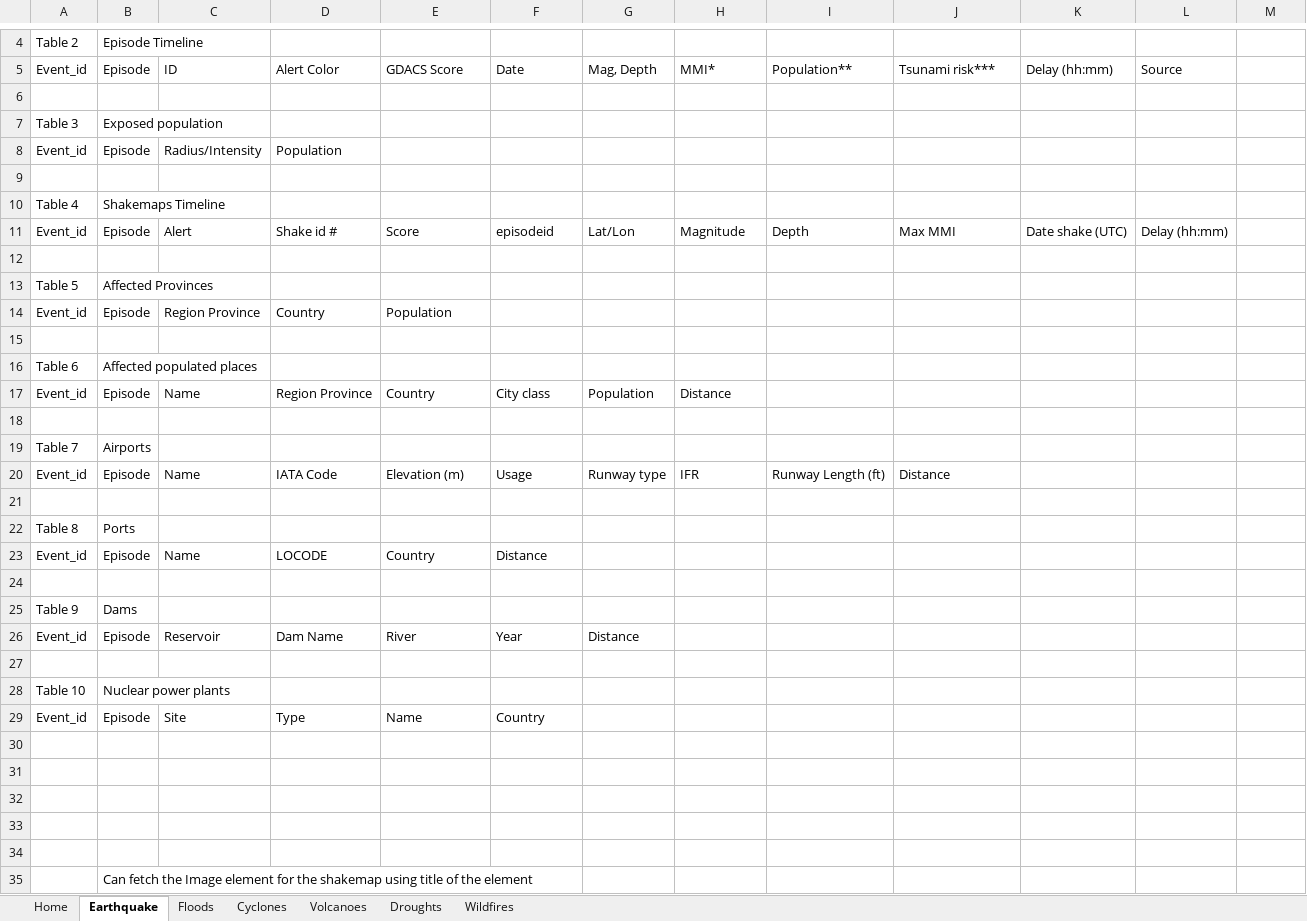
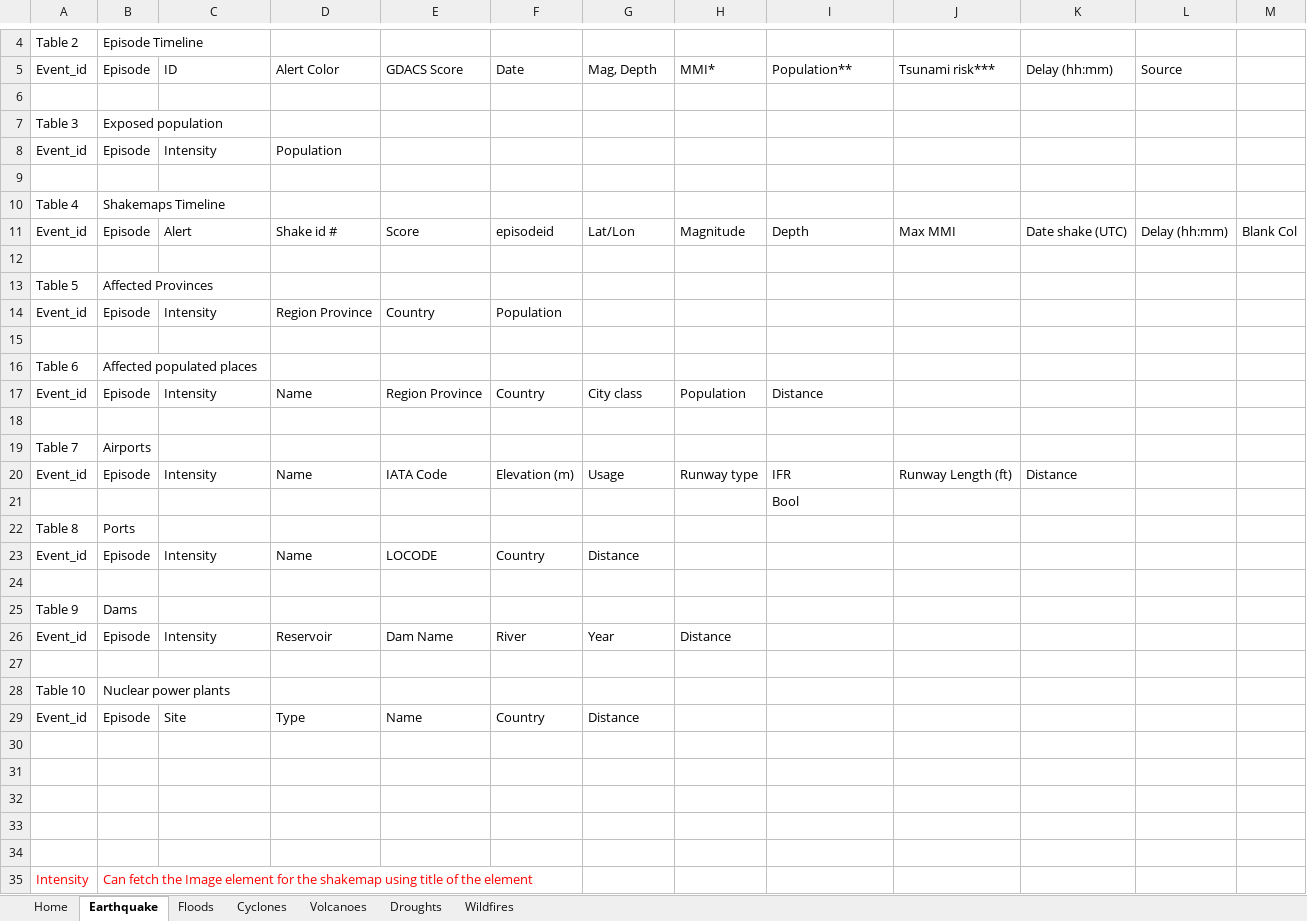
Before and after one commit to Dibya-tech/Web-Scraping, an Excel workbook: all_tables.xlsx, sheet Earthquake, drawn as a sheet; only a part is shown, gaps mark what is left out; values as stored, in another font and other column widths than the file's, no borders; removed rows and columns are numbered as before the commit, all else as after; the diff names each change by its address in the sheet, - before the commit and + after, or states it on an @@ line.

```diff
--- a/all_tables.xlsx (sheet Earthquake)
+++ b/all_tables.xlsx (sheet Earthquake)
-C8: Radius/Intensity
+C8: Intensity
-M11: (empty)
+M11: Blank Col
-C14: Region Province
+C14: Intensity
-D14: Country
+D14: Region Province
-E14: Population
+E14: Country
-F14: (empty)
+F14: Population
-row 17: Event_id | Episode | Name | Region Province | Country | City class | Population | Distance
+row 17: Event_id | Episode | Intensity | Name | Region Province | Country | City class | Population | Distance
-row 20: Event_id | Episode | Name | IATA Code | Elevation (m) | Usage | Runway type | IFR | Runway Length (ft) | Distance
-row 20: (empty)
+row 20: Event_id | Episode | Intensity | Name | IATA Code | Elevation (m) | Usage | Runway type | IFR | Runway Length (ft) | Distance
+row 21:  |  |  |  |  |  |  |  | Bool
-row 23: Event_id | Episode | Name | LOCODE | Country | Distance
+row 23: Event_id | Episode | Intensity | Name | LOCODE | Country | Distance
-row 26: Event_id | Episode | Reservoir | Dam Name | River | Year | Distance
+row 26: Event_id | Episode | Intensity | Reservoir | Dam Name | River | Year | Distance
-G29: (empty)
+G29: Distance
-A35: (empty)
+A35: Intensity
-B35 text colour: black
+B35 text colour: #FF0000
```
Also changed, not shown: sheet Cyclones, sheet Floods, sheet Droughts.
